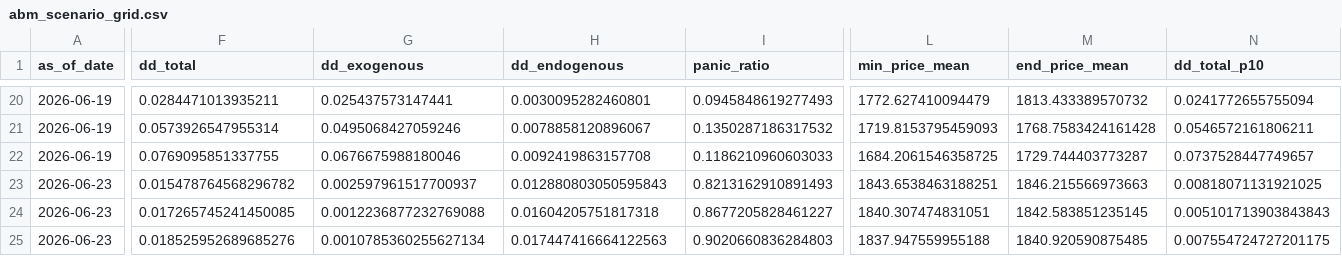
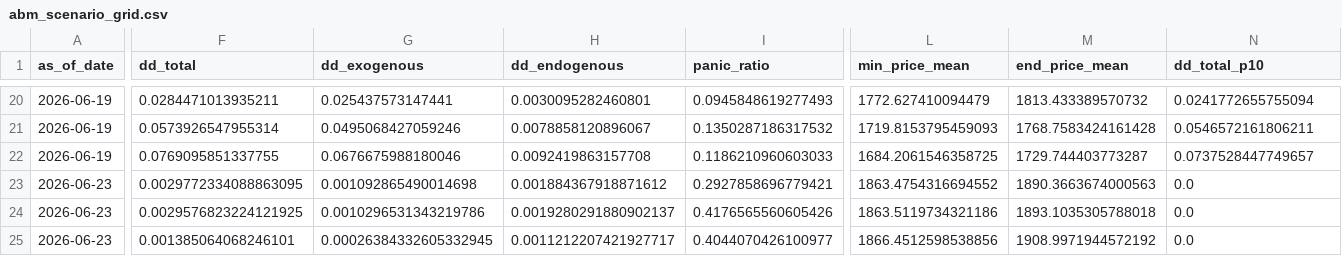
Before and after one commit to cuocsongthinhvuong8868-sketch/onl_quant-platform, a CSV file: data_lake/abm_scenario_grid.csv, drawn as a sheet; only a part is shown, gaps mark what is left out; the diff covers the shown part only; the diff names each change by its address in the sheet, - before the commit and + after, or states it on an @@ line.

```diff
--- a/data_lake/abm_scenario_grid.csv
+++ b/data_lake/abm_scenario_grid.csv
-F23 (dd_total): 0.015478764568296782
+F23 (dd_total): 0.0029772334088863095
-G23 (dd_exogenous): 0.002597961517700937
+G23 (dd_exogenous): 0.001092865490014698
-H23 (dd_endogenous): 0.012880803050595843
+H23 (dd_endogenous): 0.001884367918871612
-I23 (panic_ratio): 0.8213162910891493
+I23 (panic_ratio): 0.2927858696779421
-L23 (min_price_mean): 1843.6538463188251
+L23 (min_price_mean): 1863.4754316694552
-M23 (end_price_mean): 1846.215566973663
+M23 (end_price_mean): 1890.3663674000563
-N23 (dd_total_p10): 0.00818071131921025
+N23 (dd_total_p10): 0.0
-F24 (dd_total): 0.017265745241450085
+F24 (dd_total): 0.0029576823224121925
-G24 (dd_exogenous): 0.0012236877232769088
+G24 (dd_exogenous): 0.0010296531343219786
-H24 (dd_endogenous): 0.01604205751817318
+H24 (dd_endogenous): 0.0019280291880902137
-I24 (panic_ratio): 0.8677205828461227
+I24 (panic_ratio): 0.4176565560605426
-L24 (min_price_mean): 1840.307474831051
+L24 (min_price_mean): 1863.5119734321186
-M24 (end_price_mean): 1842.583851235145
+M24 (end_price_mean): 1893.1035305788018
-N24 (dd_total_p10): 0.005101713903843843
+N24 (dd_total_p10): 0.0
-F25 (dd_total): 0.018525952689685276
+F25 (dd_total): 0.001385064068246101
-G25 (dd_exogenous): 0.0010785360255627134
+G25 (dd_exogenous): 0.00026384332605332945
-H25 (dd_endogenous): 0.017447416664122563
+H25 (dd_endogenous): 0.0011212207421927717
-I25 (panic_ratio): 0.9020660836284803
+I25 (panic_ratio): 0.4044070426100977
-L25 (min_price_mean): 1837.947559955188
+L25 (min_price_mean): 1866.4512598538856
-M25 (end_price_mean): 1840.920590875485
+M25 (end_price_mean): 1908.9971944572192
-N25 (dd_total_p10): 0.007554724727201175
+N25 (dd_total_p10): 0.0
```
Also changed, not shown: 57 edited cells elsewhere in this file, data_lake/Ai_cio_report.csv, data_lake/abm_behavioral_state.csv, 56 other files.
